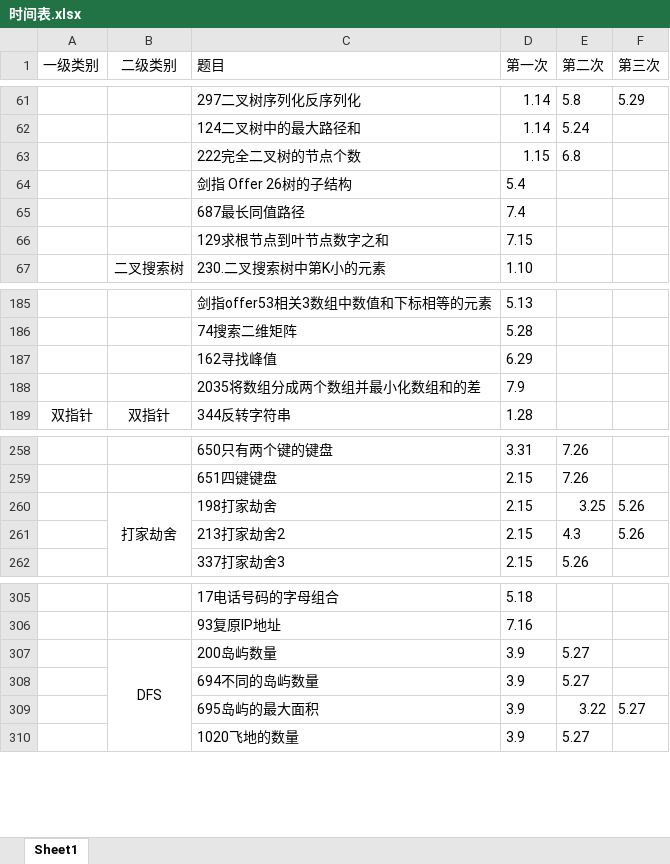
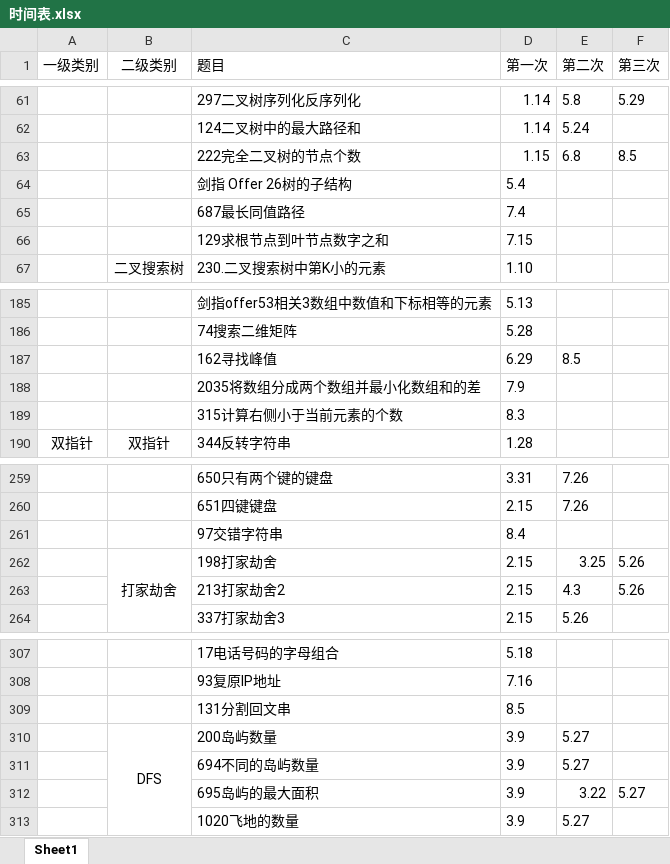
Before and after one commit to lisan97/leetcode, an Excel workbook: 时间表.xlsx, sheet Sheet1, drawn as a sheet; only a part is shown, gaps mark what is left out; values as stored, in another font and other column widths than the file's, no borders; the diff names each change by its address in the sheet, - before the commit and + after, or states it on an @@ line.

```diff
--- a/时间表.xlsx (sheet Sheet1)
+++ b/时间表.xlsx (sheet Sheet1)
-F63 (第三次): (empty)
+F63 (第三次): 8.5
-E187 (第二次): (empty)
+E187 (第二次): 8.5
+row 189:  |  | 315计算右侧小于当前元素的个数 | 8.3
+row 261:  |  | 97交错字符串 | 8.4
+row 309:  |  | 131分割回文串 | 8.5
```
Also changed, not shown: 3 other files.
